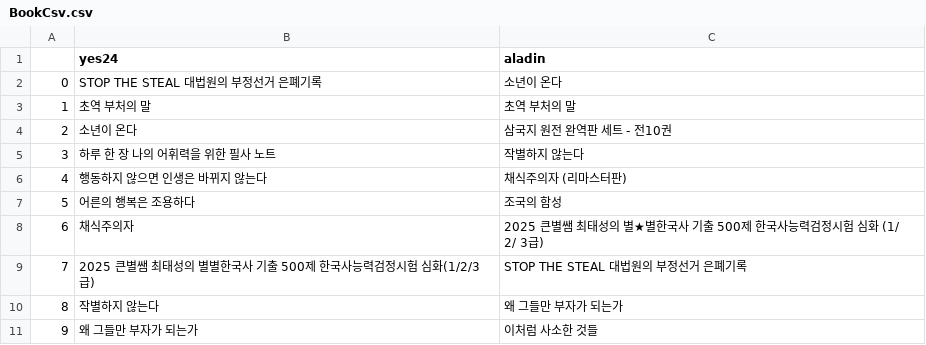
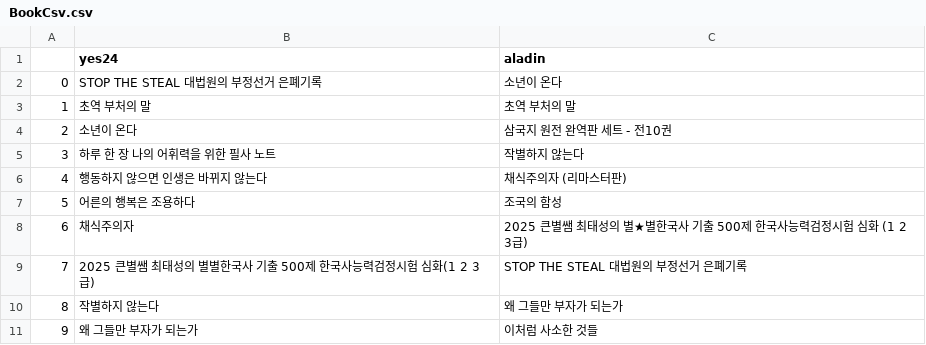
Before and after one commit to SWS0230/BestBooks, a CSV file: BookCsv.csv, drawn as a sheet.

Commit message:
Update BookCsv.csv

```diff
--- a/BookCsv.csv
+++ b/BookCsv.csv
@@ -7,4 +7,4 @@
 5,어른의 행복은 조용하다,조국의 함성
-6,채식주의자,2025 큰별쌤 최태성의 별★별한국사 기출 500제 한국사능력검정시험 심화 (1/ 2/ 3급)
-7,2025 큰별쌤 최태성의 별별한국사 기출 500제 한국사능력검정시험 심화(1/2/3급),STOP THE STEAL 대법원의 부정선거 은폐기록
+6,채식주의자,2025 큰별쌤 최태성의 별★별한국사 기출 500제 한국사능력검정시험 심화 (1	 2	 3급)
+7,2025 큰별쌤 최태성의 별별한국사 기출 500제 한국사능력검정시험 심화(1	2	3급),STOP THE STEAL 대법원의 부정선거 은폐기록
 8,작별하지 않는다,왜 그들만 부자가 되는가
```
